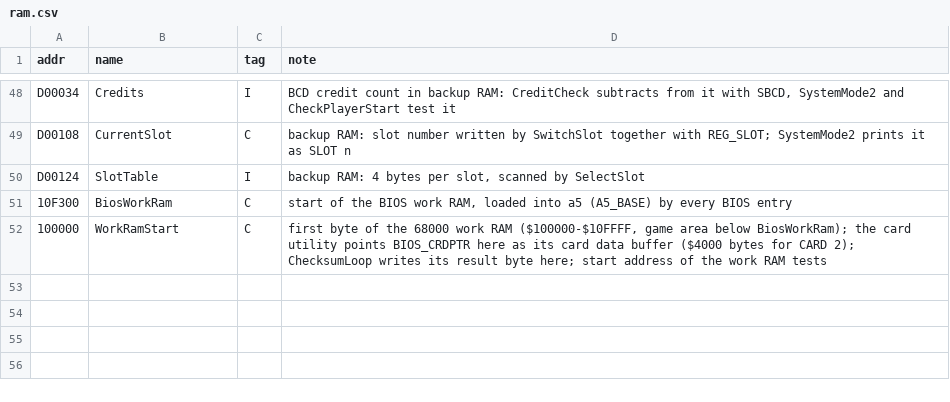
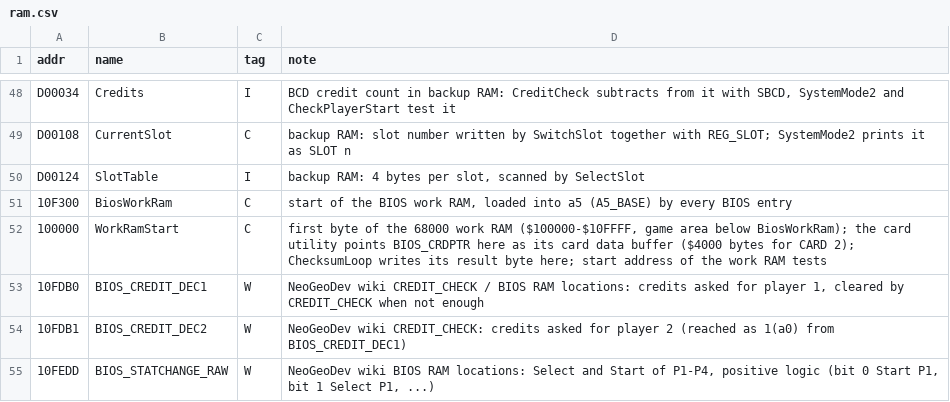
Before and after one commit to Raphael-Boichot/Neo-Geo-sp-s2-bios-disassembly, a CSV file: symbols/ram.csv, drawn as a sheet; only a part is shown, gaps mark what is left out; the diff names each change by its address in the sheet, - before the commit and + after, or states it on an @@ line.

```diff
--- a/symbols/ram.csv
+++ b/symbols/ram.csv
+row 53: 10FDB0 | BIOS_CREDIT_DEC1 | W | NeoGeoDev wiki CREDIT_CHECK / BIOS RAM locations: credits asked for player 1, cleared by CREDIT_CHECK when not enough
+row 54: 10FDB1 | BIOS_CREDIT_DEC2 | W | NeoGeoDev wiki CREDIT_CHECK: credits asked for player 2 (reached as 1(a0) from BIOS_CREDIT_DEC1)
+row 55: 10FEDD | BIOS_STATCHANGE_RAW | W | NeoGeoDev wiki BIOS RAM locations: Select and Start of P1-P4, positive logic (bit 0 Start P1, bit 1 Select P1, ...)
```
Also changed, not shown: symbols/rom_names.csv, 8 other files.
